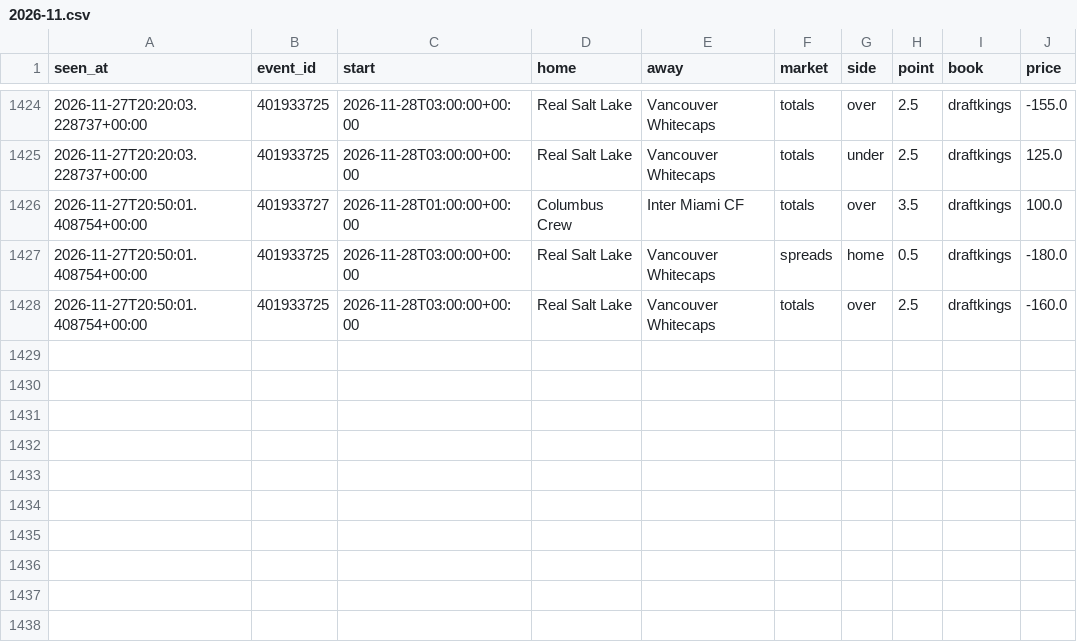
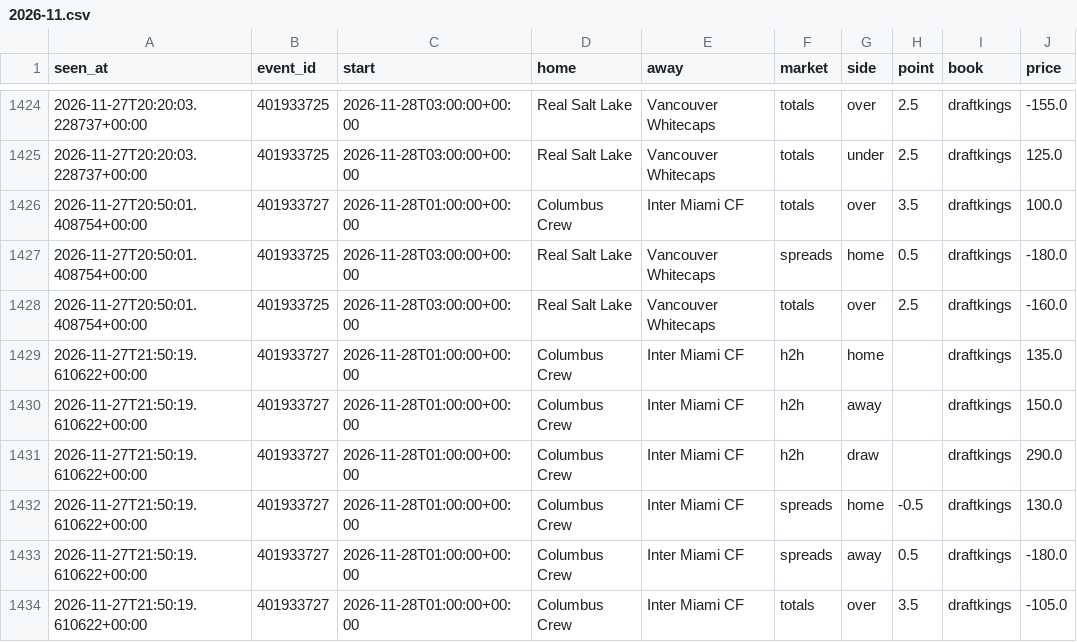
Before and after one commit to tdrey10/sports, a CSV file: data/odds/mls/2026-11.csv, drawn as a sheet; only a part is shown, gaps mark what is left out.

```diff
--- a/data/odds/mls/2026-11.csv
+++ b/data/odds/mls/2026-11.csv
@@ -1428 +1428,7 @@ seen_at,event_id,start,home,away,market,side,point,book,price
 2026-11-27T20:50:01.408754+00:00,401933725,2026-11-28T03:00:00+00:00,Real Salt Lake,Vancouver Whitecaps,totals,over,2.5,draftkings,-160.0
+2026-11-27T21:50:19.610622+00:00,401933727,2026-11-28T01:00:00+00:00,Columbus Crew,Inter Miami CF,h2h,home,,draftkings,135.0
+2026-11-27T21:50:19.610622+00:00,401933727,2026-11-28T01:00:00+00:00,Columbus Crew,Inter Miami CF,h2h,away,,draftkings,150.0
+2026-11-27T21:50:19.610622+00:00,401933727,2026-11-28T01:00:00+00:00,Columbus Crew,Inter Miami CF,h2h,draw,,draftkings,290.0
+2026-11-27T21:50:19.610622+00:00,401933727,2026-11-28T01:00:00+00:00,Columbus Crew,Inter Miami CF,spreads,home,-0.5,draftkings,130.0
+2026-11-27T21:50:19.610622+00:00,401933727,2026-11-28T01:00:00+00:00,Columbus Crew,Inter Miami CF,spreads,away,0.5,draftkings,-180.0
+2026-11-27T21:50:19.610622+00:00,401933727,2026-11-28T01:00:00+00:00,Columbus Crew,Inter Miami CF,totals,over,3.5,draftkings,-105.0
```
Also changed, not shown: data/injuries/nfl/2026-11.csv, data/injuries/nhl/2026-11.csv, 19 other files.
